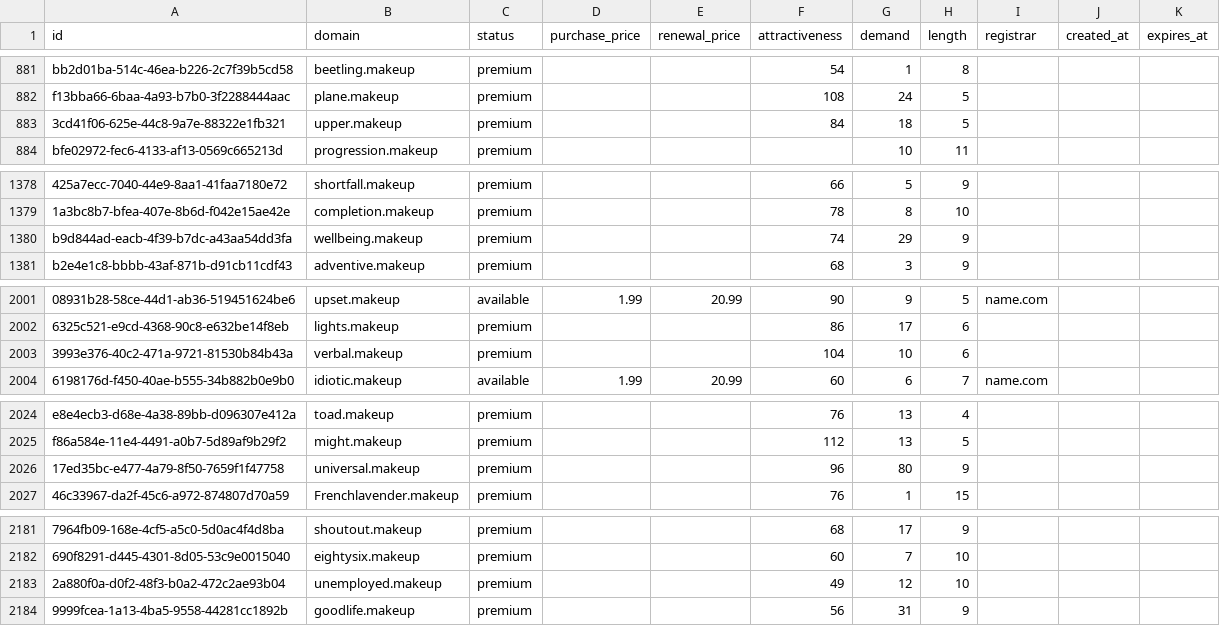
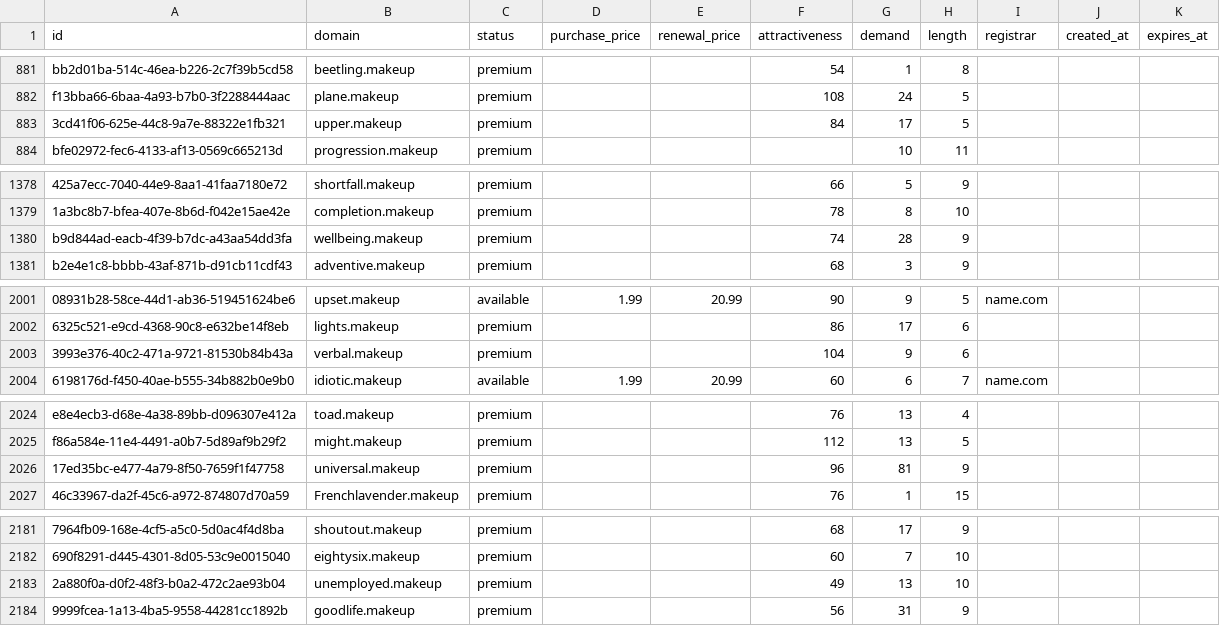
Before and after one commit to UniqueDomains/makeup-oneword-domains, a CSV file: makeup.csv, drawn as a sheet; only a part is shown, gaps mark what is left out; the diff covers the shown part only; the diff names each change by its address in the sheet, - before the commit and + after, or states it on an @@ line.

Commit message:
Domains update

```diff
--- a/makeup.csv
+++ b/makeup.csv
-G883 (demand): 18
+G883 (demand): 17
-G1380 (demand): 29
+G1380 (demand): 28
-G2003 (demand): 10
+G2003 (demand): 9
-G2026 (demand): 80
+G2026 (demand): 81
-G2183 (demand): 12
+G2183 (demand): 13
```
Also changed, not shown: 21 edited cells elsewhere in this file, 5 other files.
